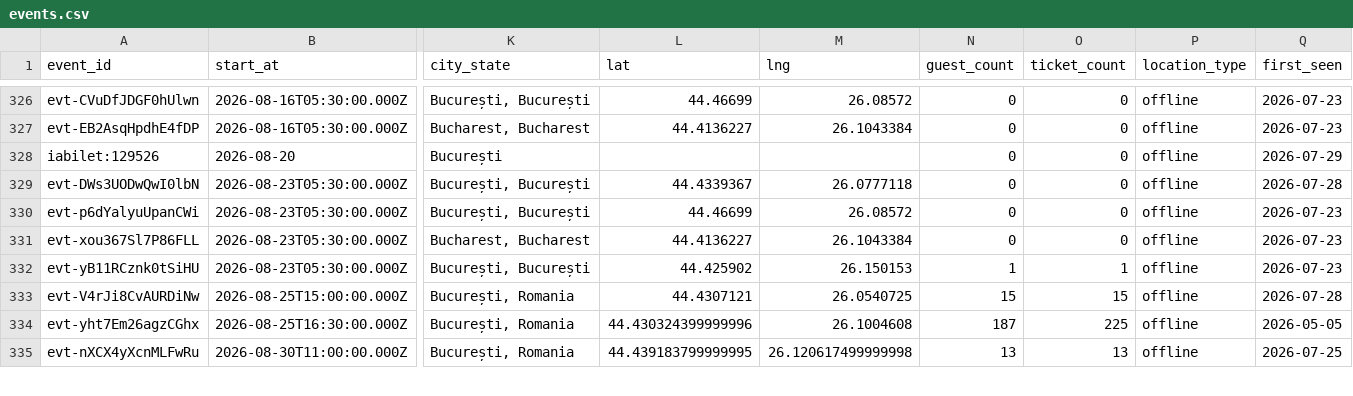
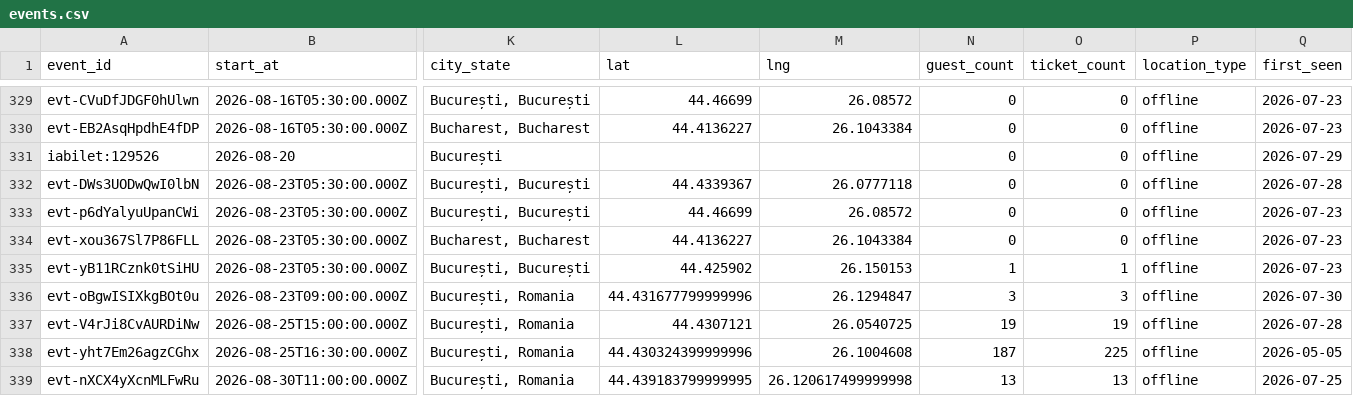
Before and after one commit to FlorinPopaCodes/bucharest-meetup-tracker, a CSV file: data/events.csv, drawn as a sheet; only a part is shown, gaps mark what is left out; addresses are those after the commit; rows hold the shown columns only; the diff covers the shown part only; the diff names each change by its address in the sheet, - before the commit and + after, or states it on an @@ line.

```diff
--- a/data/events.csv
+++ b/data/events.csv
+row 336: evt-oBgwISIXkgBOt0u | 2026-08-23T09:00:00.000Z | București, Romania | 44.431677799999996 | 26.1294847 | 3 | 3 | offline | 2026-07-30
-N337 (guest_count): 15
+N337 (guest_count): 19
-O337 (ticket_count): 15
+O337 (ticket_count): 19
```
Also changed, not shown: 5 added rows, 1 removed row and 21 edited cells elsewhere in this file, 4 other files.
